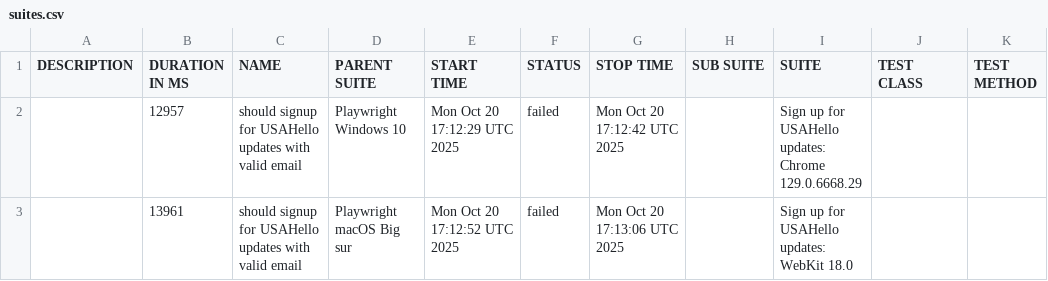
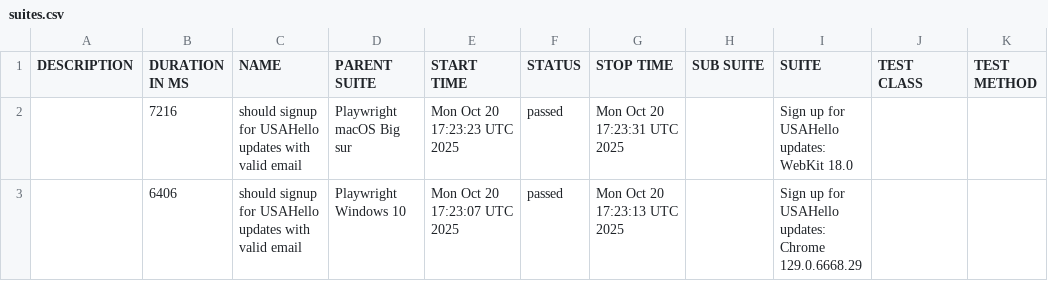
Before and after one commit to netgitqa/QAAssessmentAppService, a CSV file: data/suites.csv, drawn as a sheet.

```diff
--- a/data/suites.csv
+++ b/data/suites.csv
@@ -1,3 +1,3 @@
 "DESCRIPTION","DURATION IN MS","NAME","PARENT SUITE","START TIME","STATUS","STOP TIME","SUB SUITE","SUITE","TEST CLASS","TEST METHOD"
-"","12957","should signup for USAHello updates with valid email","Playwright Windows 10","Mon Oct 20 17:12:29 UTC 2025","failed","Mon Oct 20 17:12:42 UTC 2025","","Sign up for USAHello updates: Chrome 129.0.6668.29","",""
-"","13961","should signup for USAHello updates with valid email","Playwright macOS Big sur","Mon Oct 20 17:12:52 UTC 2025","failed","Mon Oct 20 17:13:06 UTC 2025","","Sign up for USAHello updates: WebKit 18.0","",""
+"","7216","should signup for USAHello updates with valid email","Playwright macOS Big sur","Mon Oct 20 17:23:23 UTC 2025","passed","Mon Oct 20 17:23:31 UTC 2025","","Sign up for USAHello updates: WebKit 18.0","",""
+"","6406","should signup for USAHello updates with valid email","Playwright Windows 10","Mon Oct 20 17:23:07 UTC 2025","passed","Mon Oct 20 17:23:13 UTC 2025","","Sign up for USAHello updates: Chrome 129.0.6668.29","",""
```
Also changed, not shown: data/behaviors.csv, 31 other files.
